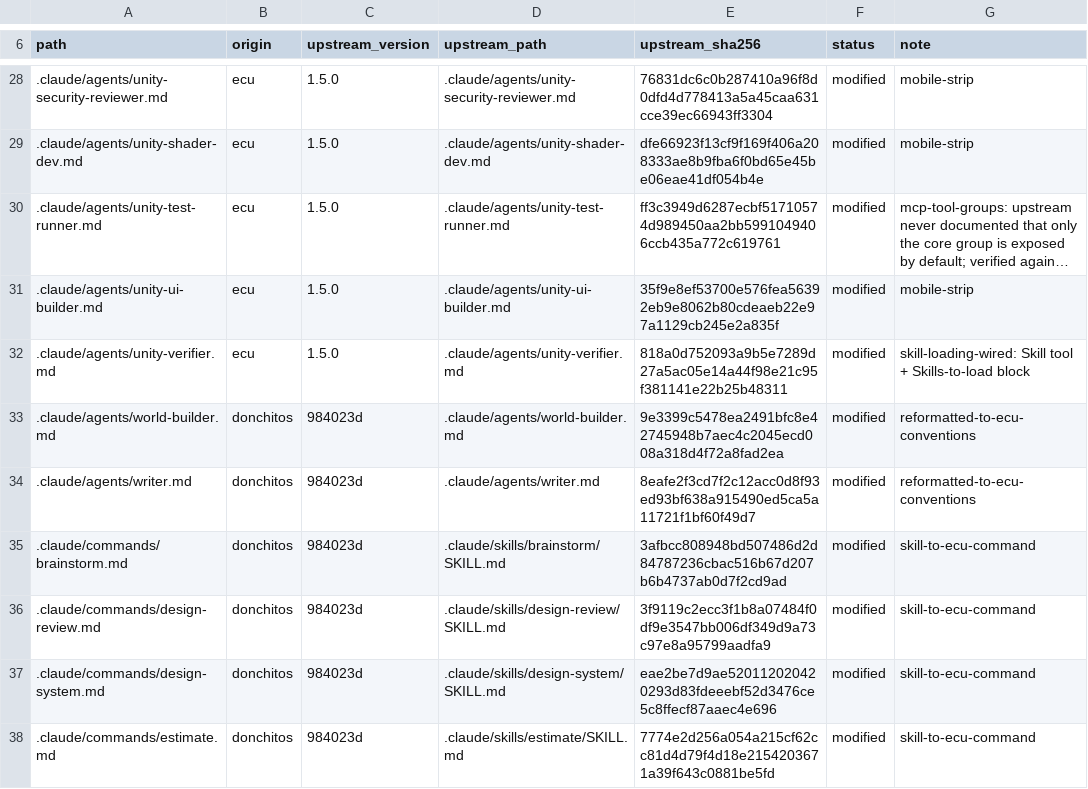
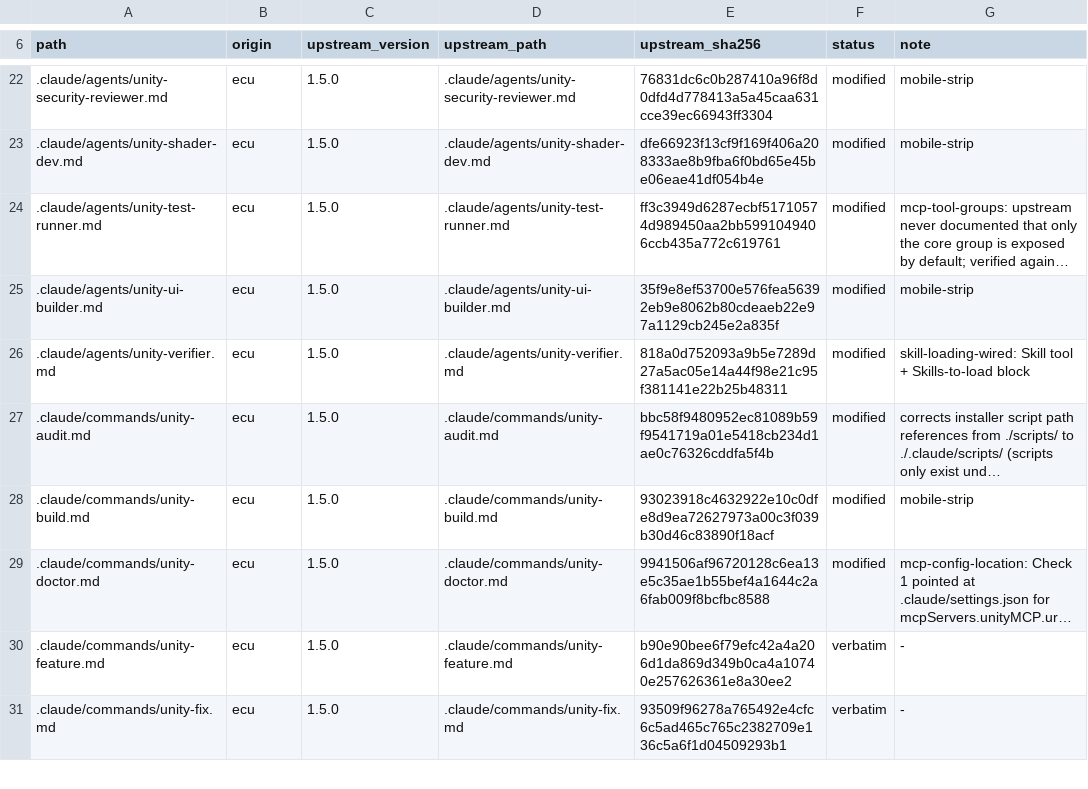
Before and after one commit to OmerZeyveli/kinglet-unity, a TSV file: provenance.tsv, drawn as a sheet; only a part is shown, gaps mark what is left out; the shorter side is filled out with more unchanged rows; long unchanged cells end in …; the diff covers the shown part only; the diff names each change by its address in the sheet, - before the commit and + after, or states it on an @@ line.

Commit message:
feat(cut): remove the design/production track
8 agents, 9 commands, 9 genre skills. Field note 36 measured
docs/design, docs/production and docs/adr used 0 of 3 across 17,316
lines of documentation on the only real project this toolkit has met.

Removing the design agents strands the genre skills by itself.

Refs: docs/superpowers/specs/2026-08-03-surface-cut-and-process-chain-design.md

```diff
--- a/provenance.tsv
+++ b/provenance.tsv
-row 33: .claude/agents/world-builder.md | donchitos | 984023d | .claude/agents/world-builder.md | 9e3399c5478ea2491bfc8e42745948b7aec4c2045ecd008a318d4f72a8fad2ea | modified | reformatted-to-ecu-conventions
-row 34: .claude/agents/writer.md | donchitos | 984023d | .claude/agents/writer.md | 8eafe2f3cd7f2c12acc0d8f93ed93bf638a915490ed5ca5a11721f1bf60f49d7 | modified | reformatted-to-ecu-conventions
-row 35: .claude/commands/brainstorm.md | donchitos | 984023d | .claude/skills/brainstorm/SKILL.md | 3afbcc808948bd507486d2d84787236cbac516b67d207b6b4737ab0d7f2cd9ad | modified | skill-to-ecu-command
-row 36: .claude/commands/design-review.md | donchitos | 984023d | .claude/skills/design-review/SKILL.md | 3f9119c2ecc3f1b8a07484f0df9e3547bb006df349d9a73c97e8a95799aadfa9 | modified | skill-to-ecu-command
-row 37: .claude/commands/design-system.md | donchitos | 984023d | .claude/skills/design-system/SKILL.md | eae2be7d9ae520112020420293d83fdeeebf52d3476ce5c8ffecf87aaec4e696 | modified | skill-to-ecu-command
-row 38: .claude/commands/estimate.md | donchitos | 984023d | .claude/skills/estimate/SKILL.md | 7774e2d256a054a215cf62cc81d4d79f4d18e2154203671a39f643c0881be5fd | modified | skill-to-ecu-command
```
Also changed, not shown: 20 removed rows elsewhere in this file, provenance-skip.tsv, 27 other files.
